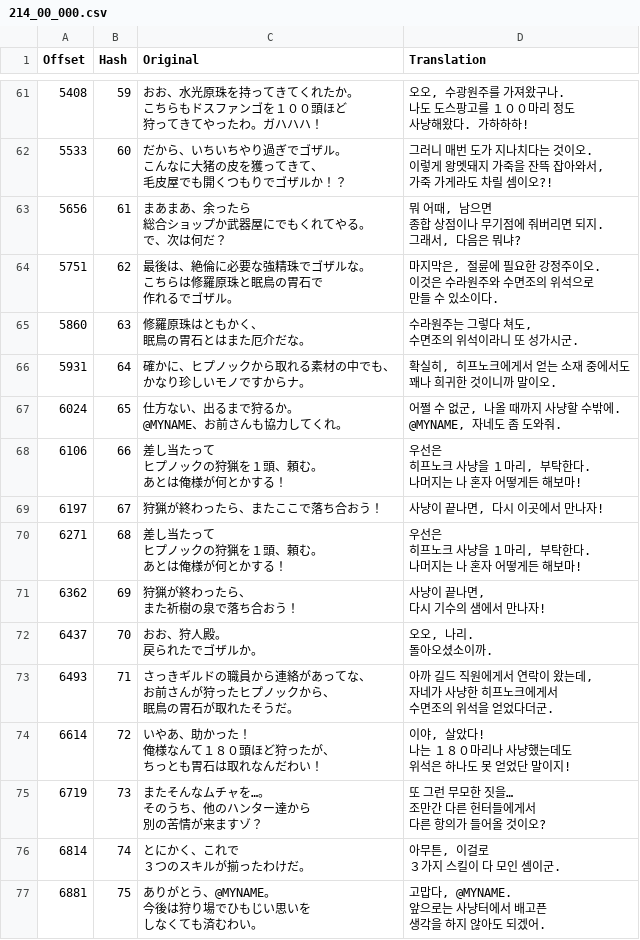
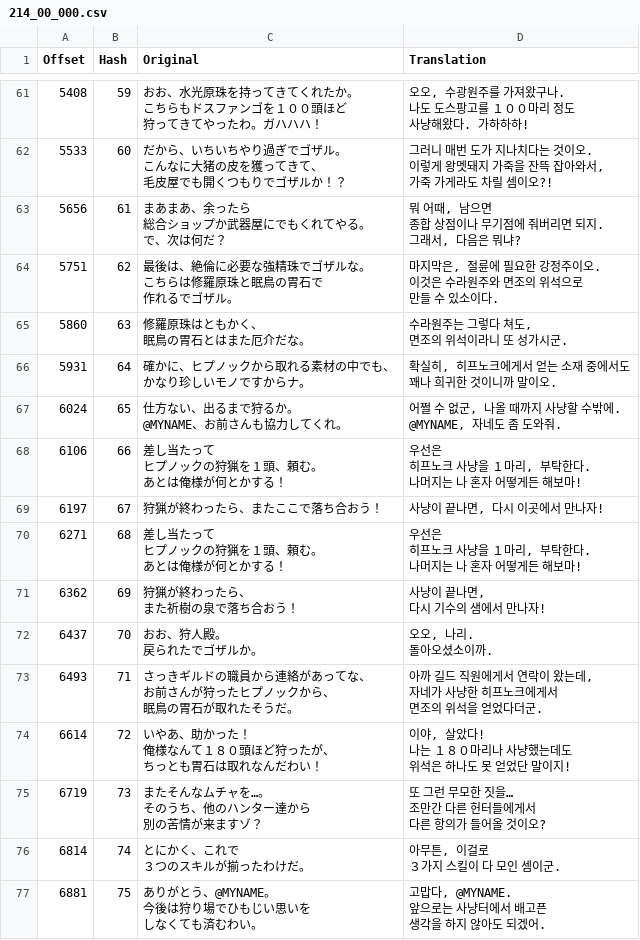
Before and after one commit to bulzipke/mhf-ko-localization, a CSV file: 번역중/214_00_000.csv, drawn as a sheet; only a part is shown, gaps mark what is left out.

```diff
--- a/번역중/214_00_000.csv
+++ b/번역중/214_00_000.csv
@@ -245,10 +245,10 @@
 그래서, 다음은 뭐냐?"
-5751,62,"最後は、絶倫に必要な強精珠でゴザルな。
-こちらは修羅原珠と眠鳥の胃石で
-作れるでゴザル。","마지막은, 절륜에 필요한 강정주이오.
-이것은 수라원주와 수면조의 위석으로
-만들 수 있소이다."
-5860,63,"修羅原珠はともかく、
-眠鳥の胃石とはまた厄介だな。","수라원주는 그렇다 쳐도,
-수면조의 위석이라니 또 성가시군."
+5751,62,"最後は、絶倫に必要な強精珠でゴザルな。
+こちらは修羅原珠と眠鳥の胃石で
+作れるでゴザル。","마지막은, 절륜에 필요한 강정주이오.
+이것은 수라원주와 면조의 위석으로
+만들 수 있소이다."
+5860,63,"修羅原珠はともかく、
+眠鳥の胃石とはまた厄介だな。","수라원주는 그렇다 쳐도,
+면조의 위석이라니 또 성가시군."
 5931,64,"確かに、ヒプノックから取れる素材の中でも、
@@ -276,7 +276,7 @@
 돌아오셨소이까."
-6493,71,"さっきギルドの職員から連絡があってな、
-お前さんが狩ったヒプノックから、
-眠鳥の胃石が取れたそうだ。","아까 길드 직원에게서 연락이 왔는데,
-자네가 사냥한 히프노크에게서
-수면조의 위석을 얻었다더군."
+6493,71,"さっきギルドの職員から連絡があってな、
+お前さんが狩ったヒプノックから、
+眠鳥の胃石が取れたそうだ。","아까 길드 직원에게서 연락이 왔는데,
+자네가 사냥한 히프노크에게서
+면조의 위석을 얻었다더군."
 6614,72,"いやあ、助かった！
```
Also changed, not shown: 번역중/215_00_005.csv, 번역중/218_00_002.csv, 10 other files.
